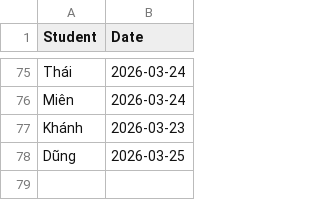
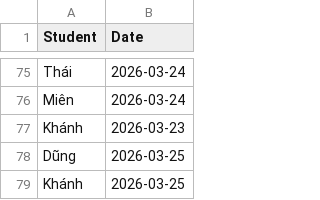
Before and after one commit to minhhiep060196-gif/diemdanhhocsinh, a CSV file: attendance_data.csv, drawn as a sheet; only a part is shown, gaps mark what is left out.

Commit message:
Update attendance_data.csv

```diff
--- a/attendance_data.csv
+++ b/attendance_data.csv
@@ -78 +78,2 @@ Khánh,2026-03-23
 Dũng,2026-03-25
+Khánh,2026-03-25
```
